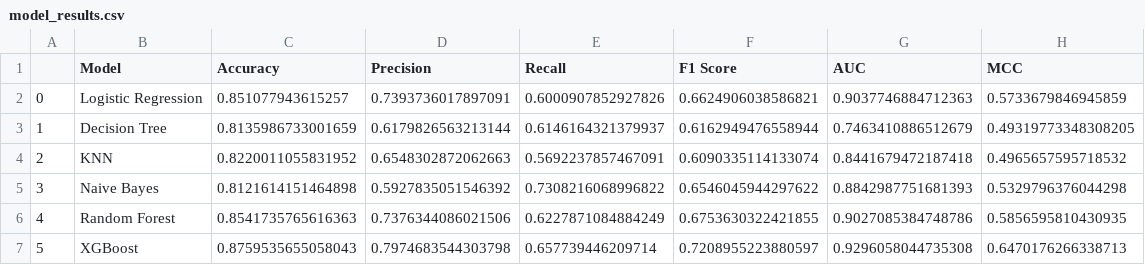
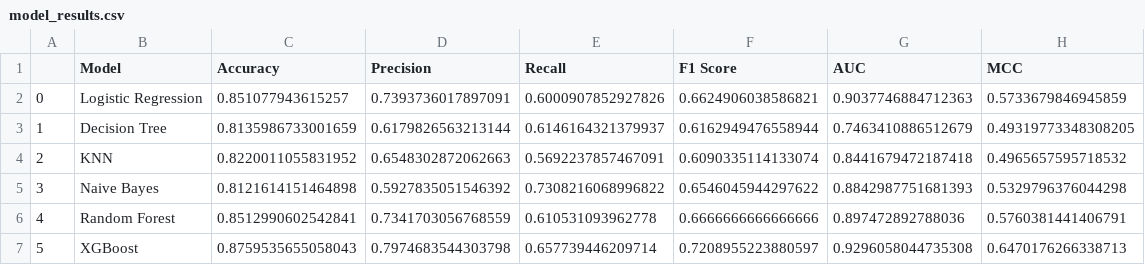
Before and after one commit to Prashasthi-Kanchan/ML-assignment-2, a CSV file: model_results.csv, drawn as a sheet.

Commit message:
Updated project structure and files, added pkl files and trained model

```diff
--- a/model_results.csv
+++ b/model_results.csv
@@ -5,3 +5,3 @@
 3,Naive Bayes,0.8121614151464898,0.5927835051546392,0.7308216068996822,0.6546045944297622,0.8842987751681393,0.5329796376044298
-4,Random Forest,0.8541735765616363,0.7376344086021506,0.6227871084884249,0.6753630322421855,0.9027085384748786,0.5856595810430935
+4,Random Forest,0.8512990602542841,0.7341703056768559,0.610531093962778,0.6666666666666666,0.897472892788036,0.5760381441406791
 5,XGBoost,0.8759535655058043,0.7974683544303798,0.657739446209714,0.7208955223880597,0.9296058044735308,0.6470176266338713
```
Also changed, not shown: 9 other files.
